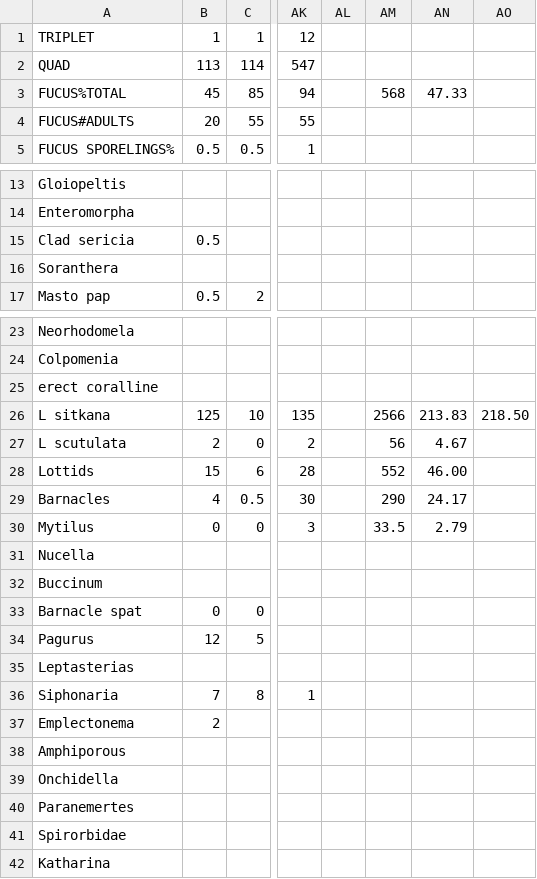
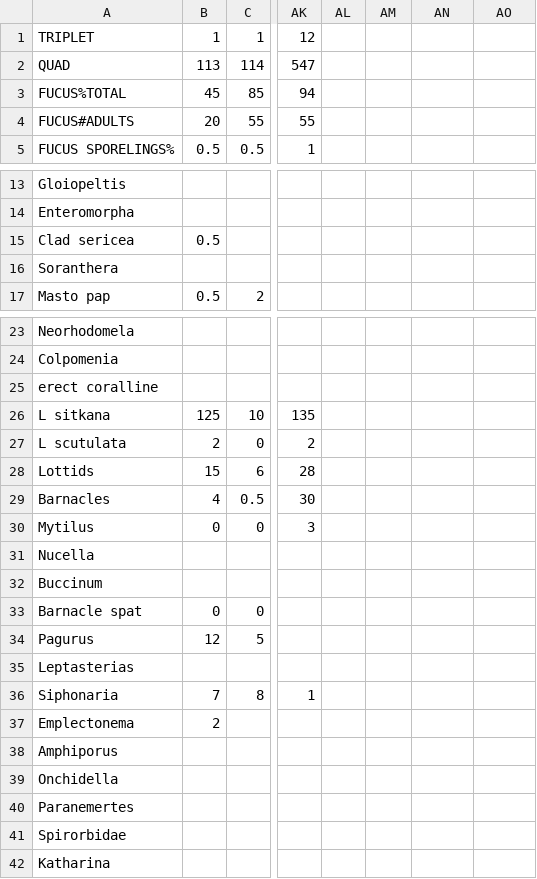
Before and after one commit to whippor/herring_intertidal_LTR, a CSV file: data/2013.csv, drawn as a sheet; only a part is shown, gaps mark what is left out; the diff names each change by its address in the sheet, - before the commit and + after, or states it on an @@ line.

```diff
--- a/data/2013.csv
+++ b/data/2013.csv
-AM3: 568
+AM3: (empty)
-AN3: 47.33
+AN3: (empty)
-A15: Clad sericia
+A15: Clad sericea
-AM26: 2566
+AM26: (empty)
-AN26: 213.83
+AN26: (empty)
-AO26: 218.50
+AO26: (empty)
-AM27: 56
+AM27: (empty)
-AN27: 4.67
+AN27: (empty)
-AM28: 552
+AM28: (empty)
-AN28: 46.00
+AN28: (empty)
-AM29: 290
+AM29: (empty)
-AN29: 24.17
+AN29: (empty)
-AM30: 33.5
+AM30: (empty)
-AN30: 2.79
+AN30: (empty)
-A38: Amphiporous
+A38: Amphiporus
```
Also changed, not shown: data/2005.csv, data/2006.csv, 44 other files.
